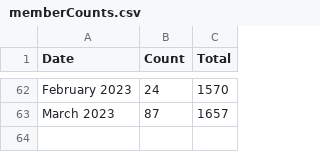
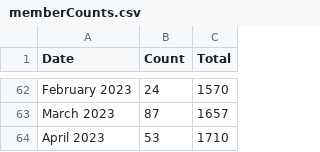
Before and after one commit to USRSE/usrse.github.io, a CSV file: _data/memberCounts.csv, drawn as a sheet; only a part is shown, gaps mark what is left out.

```diff
--- a/_data/memberCounts.csv
+++ b/_data/memberCounts.csv
@@ -63 +63,2 @@ February 2023,24,1570
 March 2023,87,1657
+April 2023,53,1710
```
